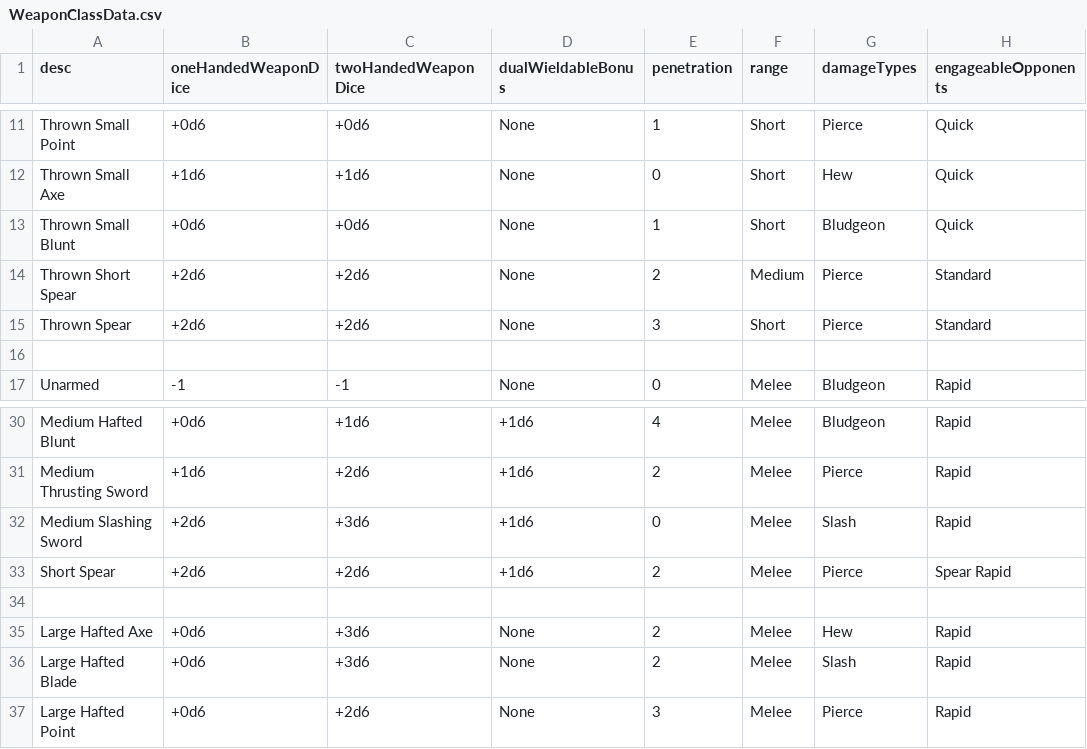
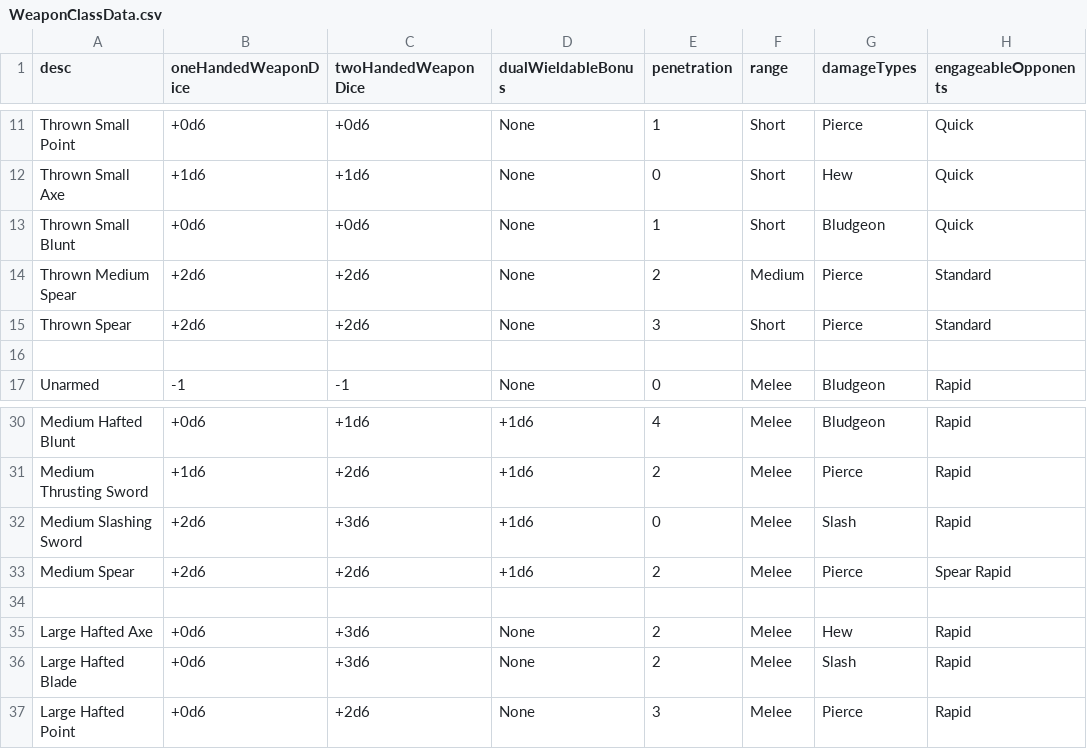
Before and after one commit to CogentRoleplayCommunity/FogentRoleplay, a CSV file: WeaponClassData.csv, drawn as a sheet; only a part is shown, gaps mark what is left out; the diff names each change by its address in the sheet, - before the commit and + after, or states it on an @@ line.

```diff
--- a/WeaponClassData.csv
+++ b/WeaponClassData.csv
-A14 (desc): Thrown Short Spear
+A14 (desc): Thrown Medium Spear
-A33 (desc): Short Spear
+A33 (desc): Medium Spear
```
Also changed, not shown: ItemData.csv.
